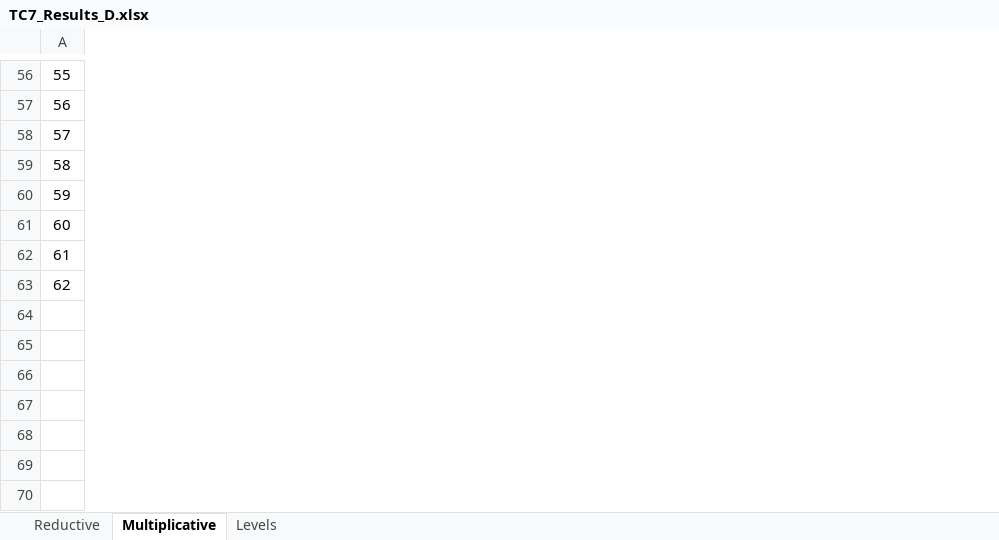
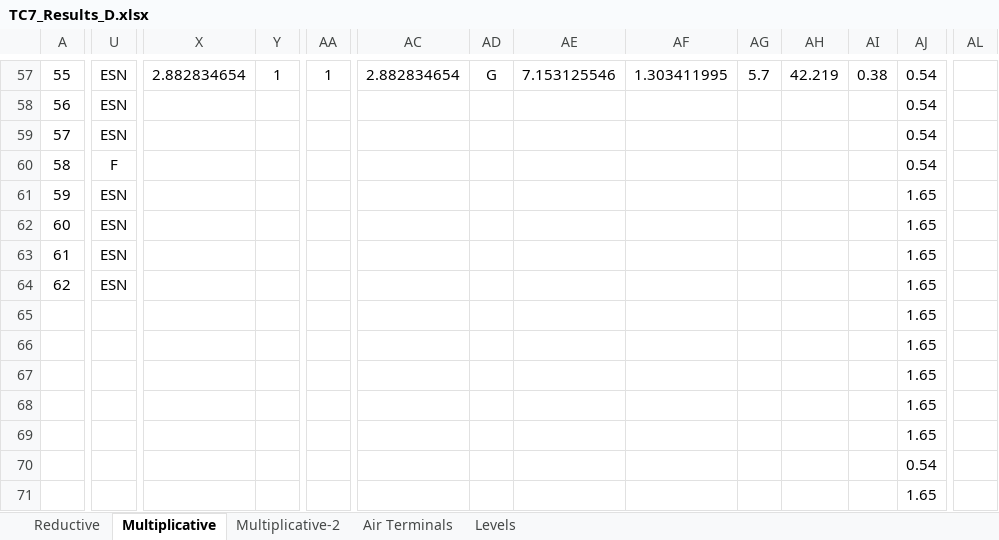
Before and after one commit to nventefs/LPSD, an Excel workbook: Test Case - 7/TC7_Results_D.xlsx, sheet Multiplicative, drawn as a sheet; only a part is shown, gaps mark what is left out; values as stored, in another font and other column widths than the file's, no borders; conditional formats not drawn; rows hold the shown columns only; the diff covers the shown part only; the diff names each change by its address in the sheet, - before the commit and + after, or states it on an @@ line.

```diff
--- a/Test Case - 7/TC7_Results_D.xlsx (sheet Multiplicative)
+++ b/Test Case - 7/TC7_Results_D.xlsx (sheet Multiplicative)
+sheet tab: Multiplicative-2
+sheet tab: Air Terminals
+column U, rows 57-64: ESN | ESN | ESN | F | ESN | ESN | ESN | ESN
+column X, row 57: 2.882834654
+column Y, row 57: 1
+column AA, row 57: 1
+column AC, row 57: 2.882834654
+column AD, row 57: G
+column AE, row 57: 7.153125546
+column AF, row 57: 1.303411995
+column AG, row 57: 5.7
+column AH, row 57: 42.219
+column AI, row 57: 0.38
+column AJ, rows 57-64: 0.54 | 0.54 | 0.54 | 0.54 | 1.65 | 1.65 | 1.65 | 1.65
+column AL, empty
+row 65:  |  |  |  |  |  |  |  |  |  |  |  | 1.65
+row 66:  |  |  |  |  |  |  |  |  |  |  |  | 1.65
+row 67:  |  |  |  |  |  |  |  |  |  |  |  | 1.65
+row 68:  |  |  |  |  |  |  |  |  |  |  |  | 1.65
+row 69:  |  |  |  |  |  |  |  |  |  |  |  | 1.65
+row 70:  |  |  |  |  |  |  |  |  |  |  |  | 0.54
+row 71:  |  |  |  |  |  |  |  |  |  |  |  | 1.65
```
Also changed, not shown: 1 added row, 7 added columns, 97 edited cells and merged cells elsewhere in this sheet, sheet Levels, formulas that keep their value, 2 other files.
